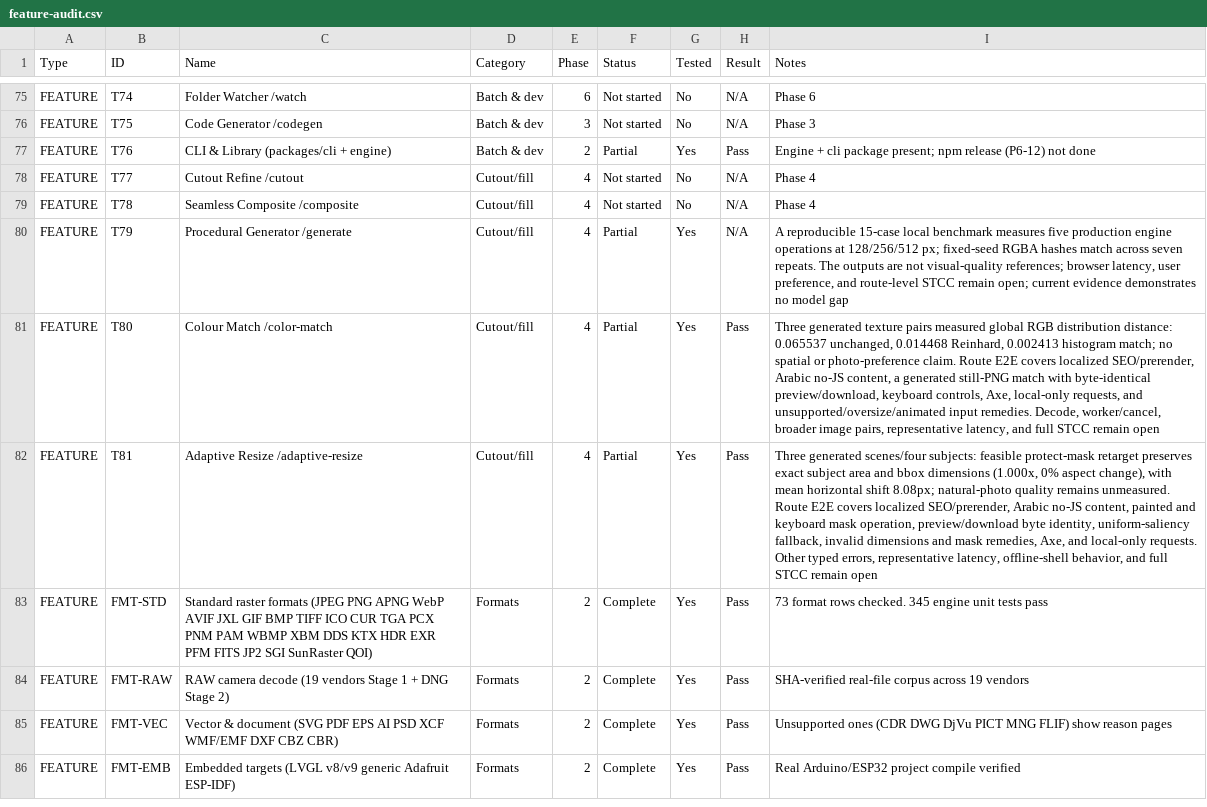
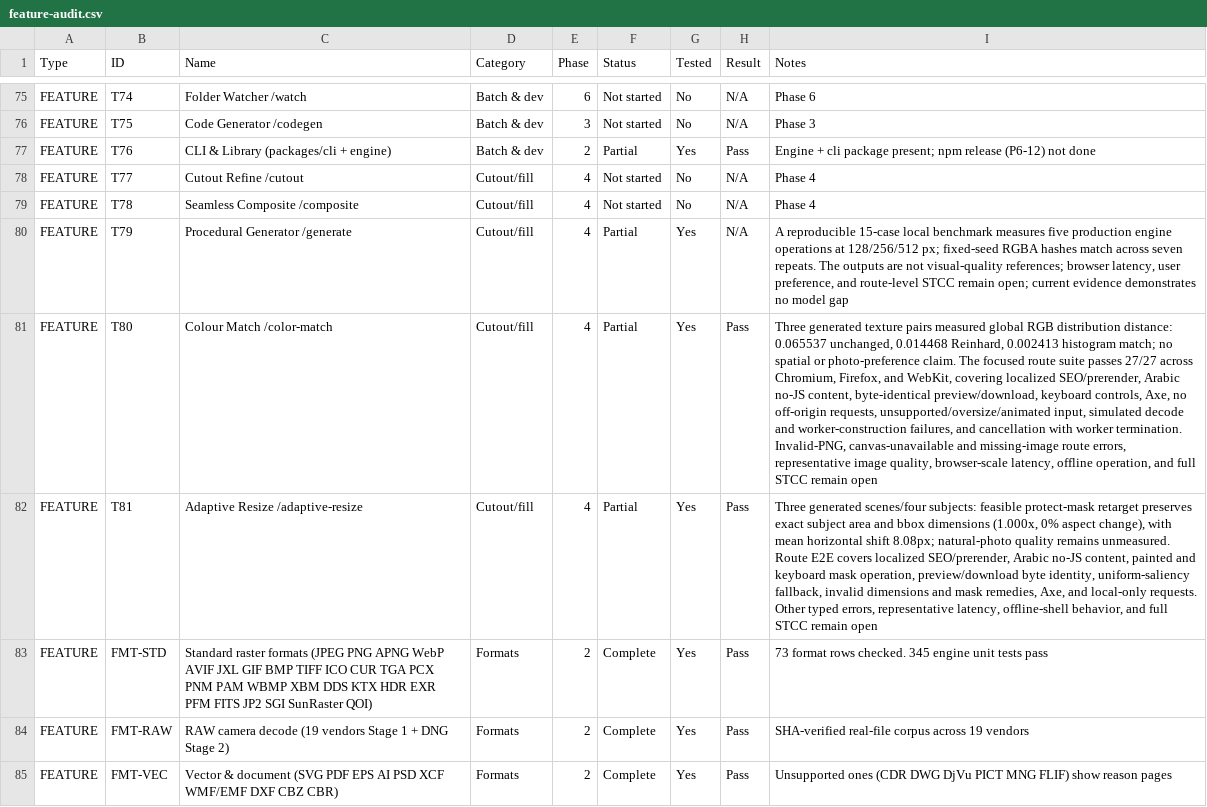
Before and after one commit to official-tisao/image.complianttools.com, a CSV file: feature-audit.csv, drawn as a sheet; only a part is shown, gaps mark what is left out; the shorter side is filled out with more unchanged rows; the diff names each change by its address in the sheet, - before the commit and + after, or states it on an @@ line.

Commit message:
test(t80): cover route failures and cancellation

```diff
--- a/feature-audit.csv
+++ b/feature-audit.csv
-I81 (Notes): …photo-preference claim. Route E2E covers localized SEO/prerender, Arabic no-JS content, a generated still-PNG match with byte-identical preview/download, keyboard controls, Axe, local-only requests, and unsupported/oversize/animated input remedies. Decode, worker/cancel, broader image pairs, representative latency, and full…
+I81 (Notes): …photo-preference claim. The focused route suite passes 27/27 across Chromium, Firefox, and WebKit, covering localized SEO/prerender, Arabic no-JS content, byte-identical preview/download, keyboard controls, Axe, no off-origin requests, unsupported/oversize/animated input, simulated decode and worker-construction failures, and cancellation with worker termination. Invalid-PNG, canvas-unavailable and missing-image route errors, representative image quality, browser-scale latency, offline operation, and full…
```
Also changed, not shown: 4 other files.
